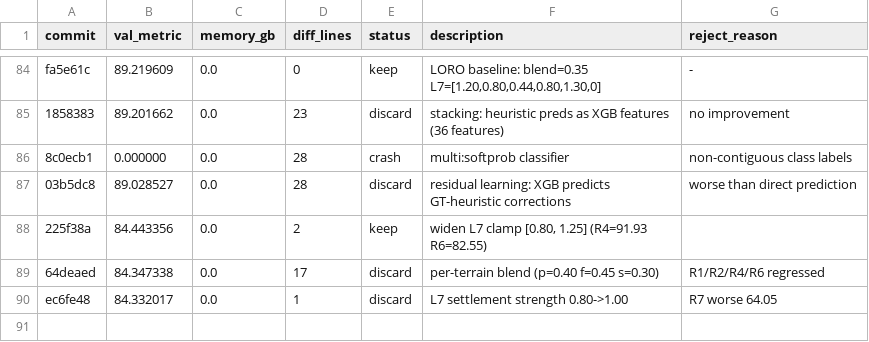
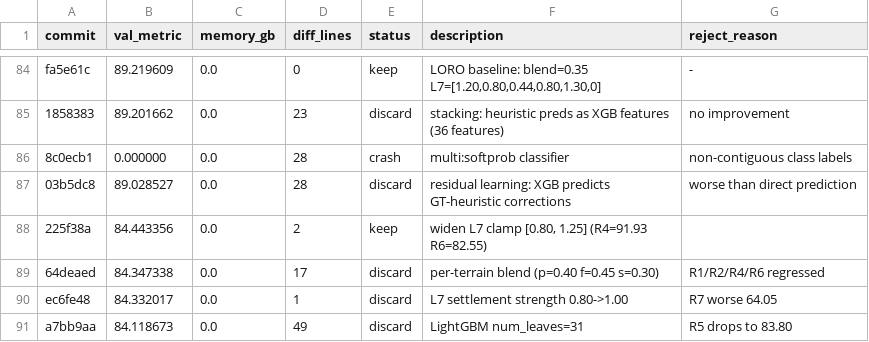
Before and after one commit to Codehagen/ai-nm-2026, a TSV file: tasks/astar-island/results.tsv, drawn as a sheet; only a part is shown, gaps mark what is left out; the diff names each change by its address in the sheet, - before the commit and + after, or states it on an @@ line.

Commit message:
log: LightGBM discarded

```diff
--- a/tasks/astar-island/results.tsv
+++ b/tasks/astar-island/results.tsv
+row 91: a7bb9aa | 84.118673 | 0.0 | 49 | discard | LightGBM num_leaves=31 | R5 drops to 83.80
```
